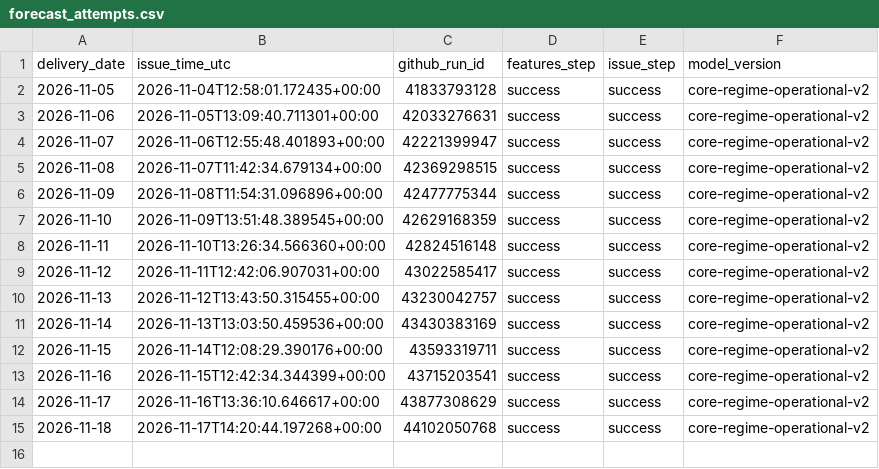
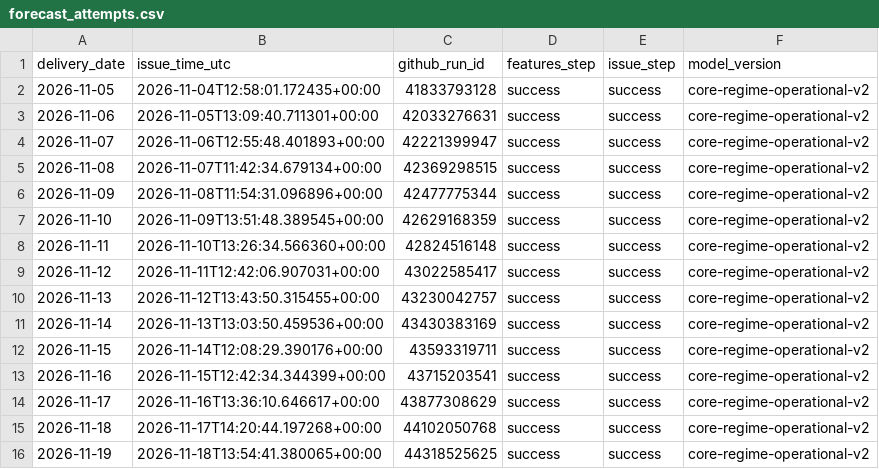
Before and after one commit to Evanssdas/GB-Platform-2, a CSV file: live/v2/forecast_attempts.csv, drawn as a sheet; the diff names each change by its address in the sheet, - before the commit and + after, or states it on an @@ line.

```diff
--- a/live/v2/forecast_attempts.csv
+++ b/live/v2/forecast_attempts.csv
+row 16: 2026-11-19 | 2026-11-18T13:54:41.380065+00:00 | 44318525625 | success | success | core-regime-operational-v2
```
Also changed, not shown: 2 other files.
